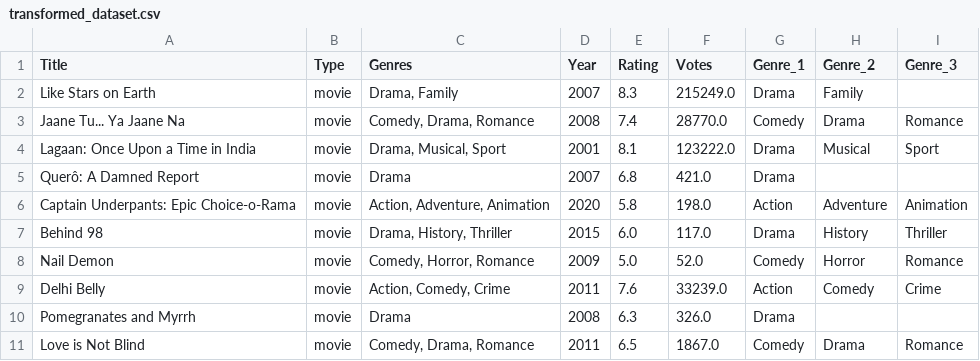
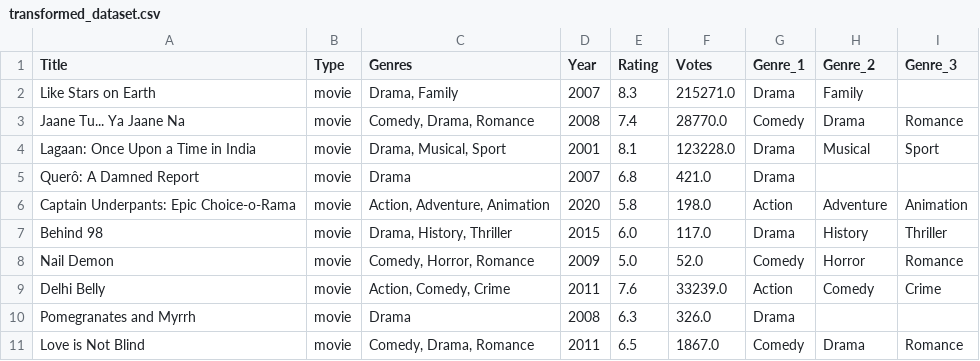
Before and after one commit to shashankreddy3k/Data-Automation, a CSV file: Data/transformed_dataset.csv, drawn as a sheet; only a part is shown.

```diff
--- a/Data/transformed_dataset.csv
+++ b/Data/transformed_dataset.csv
@@ -1,5 +1,5 @@
 Title,Type,Genres,Year,Rating,Votes,Genre_1,Genre_2,Genre_3
-Like Stars on Earth,movie,"Drama, Family",2007,8.3,215249.0,Drama,Family,
+Like Stars on Earth,movie,"Drama, Family",2007,8.3,215271.0,Drama,Family,
 Jaane Tu... Ya Jaane Na,movie,"Comedy, Drama, Romance",2008,7.4,28770.0,Comedy,Drama,Romance
-Lagaan: Once Upon a Time in India,movie,"Drama, Musical, Sport",2001,8.1,123222.0,Drama,Musical,Sport
+Lagaan: Once Upon a Time in India,movie,"Drama, Musical, Sport",2001,8.1,123228.0,Drama,Musical,Sport
 Querô: A Damned Report,movie,Drama,2007,6.8,421.0,Drama,,
```
Also changed, not shown: 1 other file.
